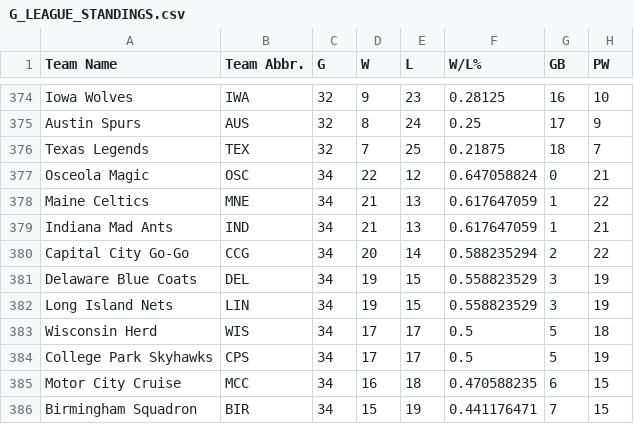
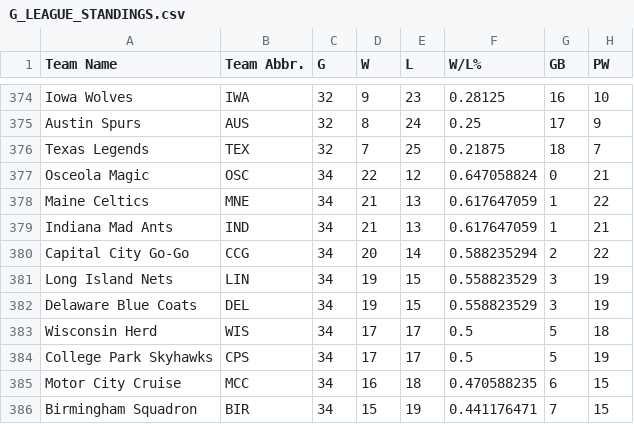
Before and after one commit to djvn2002/Basketball_Database, a CSV file: G LEAGUE/LEAGUE/G_LEAGUE_STANDINGS.csv, drawn as a sheet; only a part is shown, gaps mark what is left out; the diff names each change by its address in the sheet, - before the commit and + after, or states it on an @@ line.

Commit message:
Update standings and playoff series for g league

```diff
--- a/G LEAGUE/LEAGUE/G_LEAGUE_STANDINGS.csv
+++ b/G LEAGUE/LEAGUE/G_LEAGUE_STANDINGS.csv
-A381 (Team Name): Delaware Blue Coats
+A381 (Team Name): Long Island Nets
-B381 (Team Abbr.): DEL
+B381 (Team Abbr.): LIN
-A382 (Team Name): Long Island Nets
+A382 (Team Name): Delaware Blue Coats
-B382 (Team Abbr.): LIN
+B382 (Team Abbr.): DEL
```
Also changed, not shown: 1 other file.
